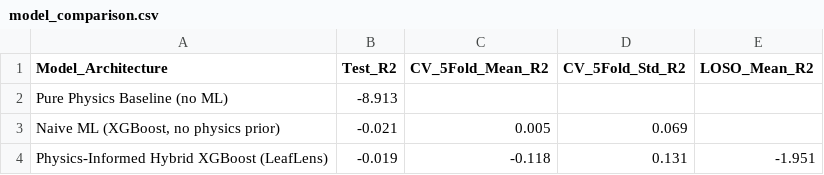
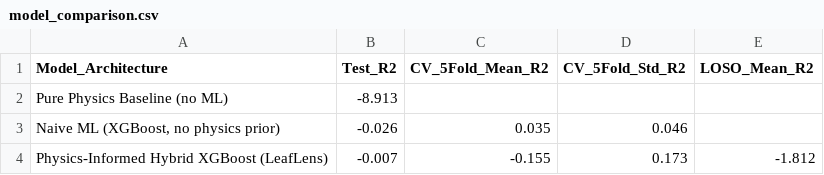
Before and after one commit to 3rishna/LeafLens, a CSV file: outputs/tables/model_comparison.csv, drawn as a sheet.

```diff
--- a/outputs/tables/model_comparison.csv
+++ b/outputs/tables/model_comparison.csv
@@ -2,3 +2,3 @@ Model_Architecture,Test_R2,CV_5Fold_Mean_R2,CV_5Fold_Std_R2,LOSO_Mean_R2
 Pure Physics Baseline (no ML),-8.913,,,
-"Naive ML (XGBoost, no physics prior)",-0.021,0.005,0.069,
-Physics-Informed Hybrid XGBoost (LeafLens),-0.019,-0.118,0.131,-1.951
+"Naive ML (XGBoost, no physics prior)",-0.026,0.035,0.046,
+Physics-Informed Hybrid XGBoost (LeafLens),-0.007,-0.155,0.173,-1.812
```
Also changed, not shown: district_recommendations.csv, outputs/tables/ablation_study_results.csv, 22 other files.
